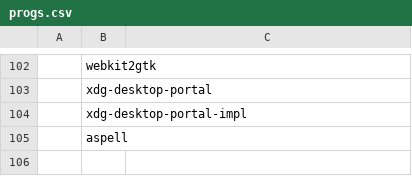
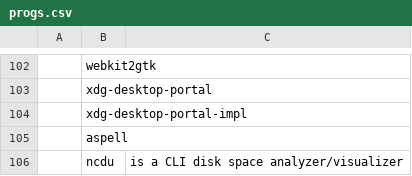
Before and after one commit to chumutt/CUMFLARBS, a CSV file: static/progs.csv, drawn as a sheet; only a part is shown, gaps mark what is left out; the diff names each change by its address in the sheet, - before the commit and + after, or states it on an @@ line.

Commit message:
ncdu and doc

```diff
--- a/static/progs.csv
+++ b/static/progs.csv
+row 106:  | ncdu | is a CLI disk space analyzer/visualizer
```
